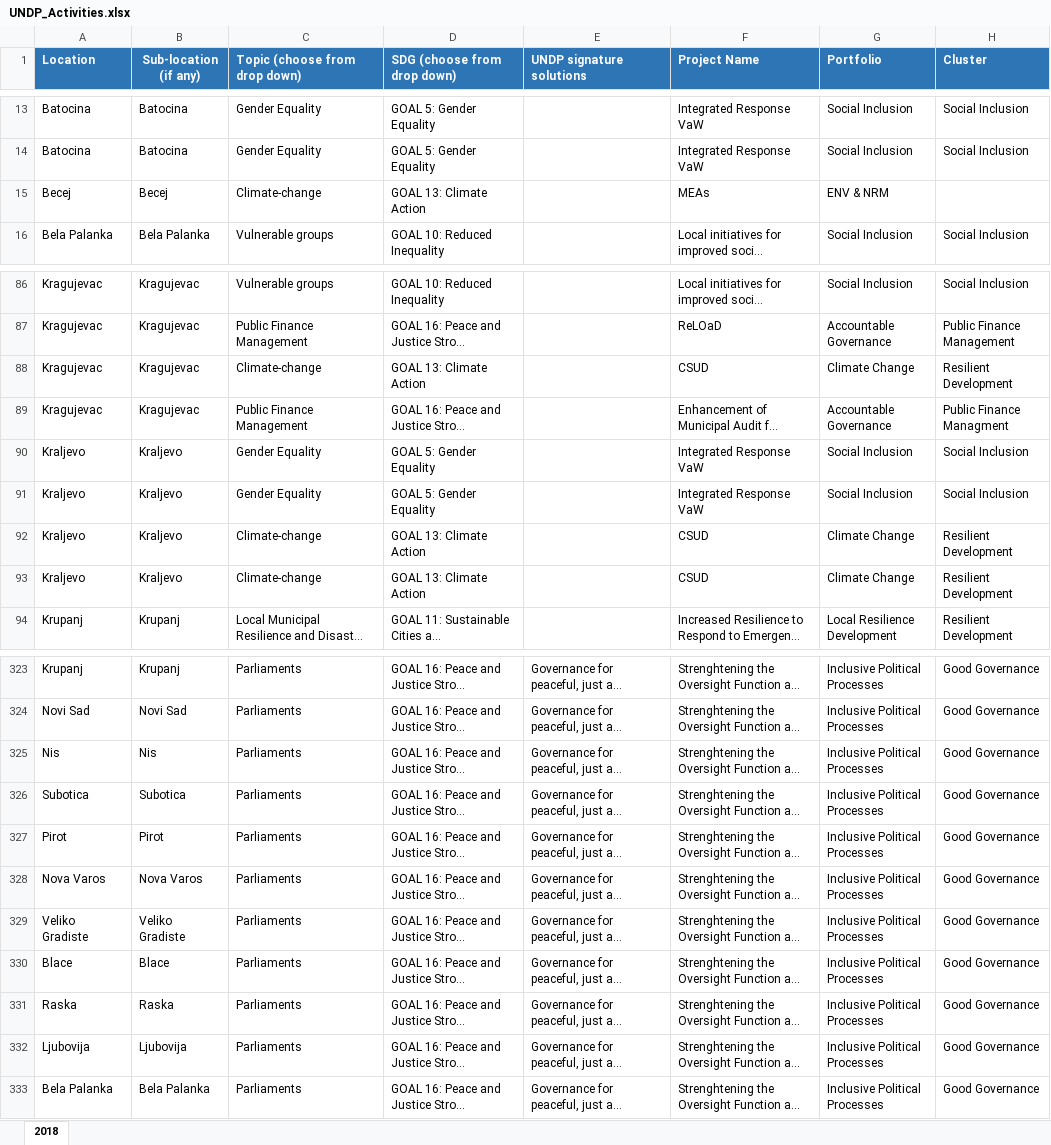
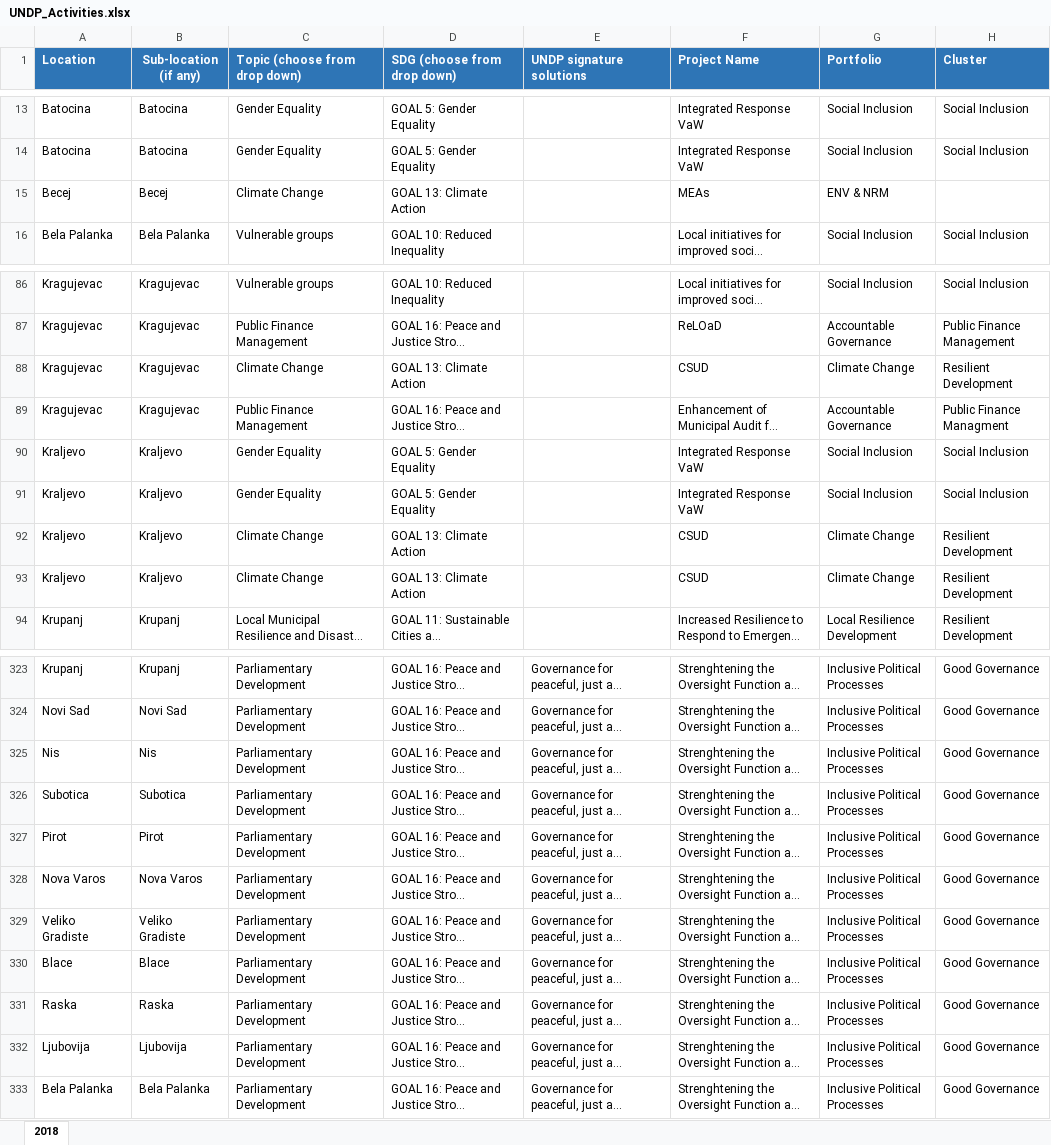
Before and after one commit to kojicz983/activities, an Excel workbook: service/src/backporting/UNDP_Activities.xlsx, sheet 2018, drawn as a sheet; only a part is shown, gaps mark what is left out; long unchanged cells end in …; values as stored, in another font and other column widths than the file's, no borders; the diff covers the shown part only; the diff names each change by its address in the sheet, - before the commit and + after, or states it on an @@ line.

Commit message:
Change topic names

```diff
--- a/service/src/backporting/UNDP_Activities.xlsx (sheet 2018)
+++ b/service/src/backporting/UNDP_Activities.xlsx (sheet 2018)
-C15 (Topic (choose from drop down)): Climate-change
+C15 (Topic (choose from drop down)): Climate Change
-C88 (Topic (choose from drop down)): Climate-change
+C88 (Topic (choose from drop down)): Climate Change
-C92:C93 (Topic (choose from drop down)): Climate-change
+C92:C93 (Topic (choose from drop down)): Climate Change
-C323:C333 (Topic (choose from drop down)): Parliaments
+C323:C333 (Topic (choose from drop down)): Parliamentary Development
```
Also changed, not shown: 34 edited cells elsewhere in this sheet, 1 other file.
